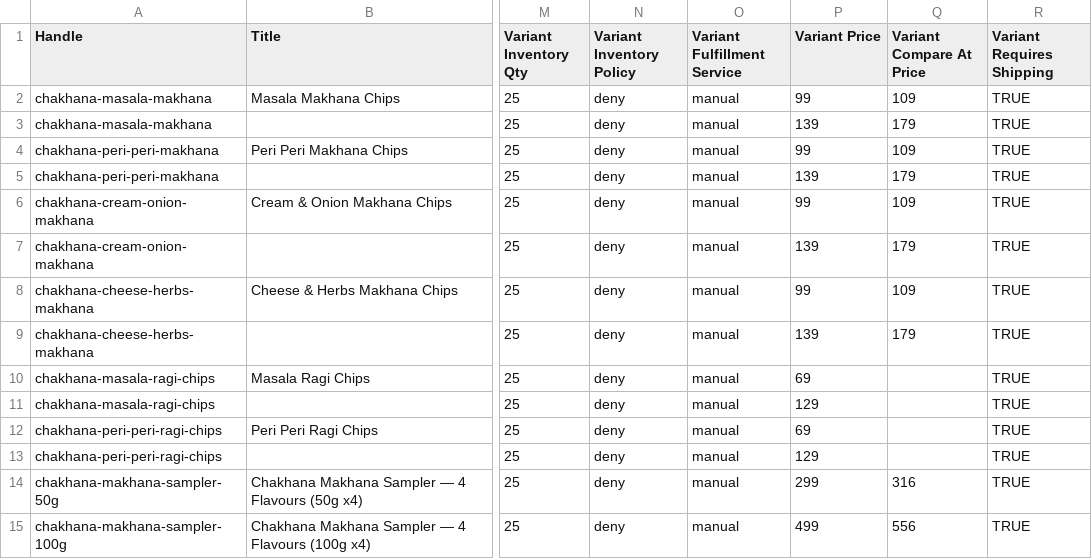
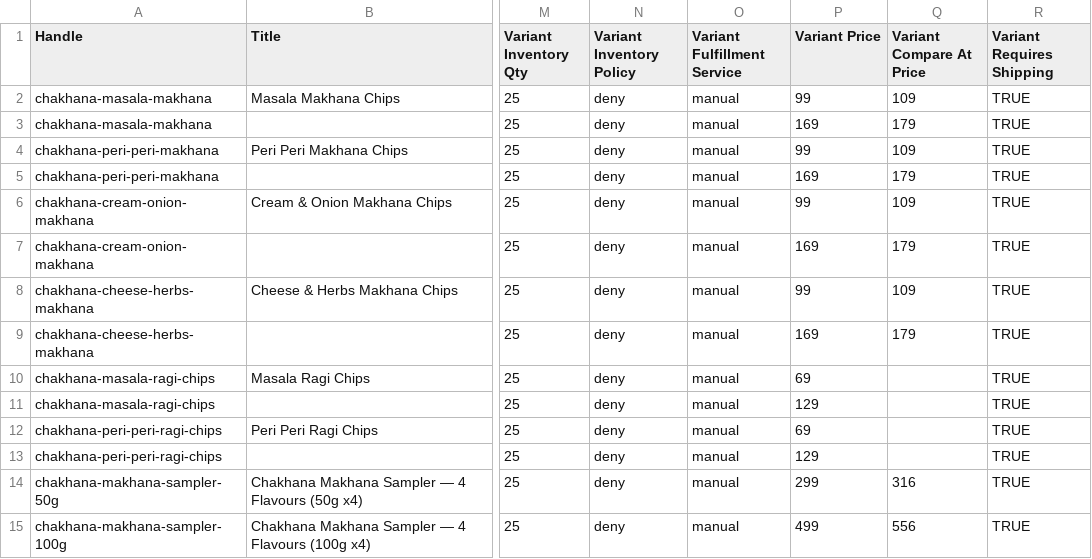
Before and after one commit to Vishweshwar-Mesa/chakhanasnacks, a CSV file: chakhana-products-import.csv, drawn as a sheet; only a part is shown, gaps mark what is left out; the diff names each change by its address in the sheet, - before the commit and + after, or states it on an @@ line.

Commit message:
Raise makhana chips 100g selling price to Rs 169 (MRP stays Rs 179)
Applied live to all 4 flavours. First pass at syncing the CSV also
matched the sampler pack's SKU (CHK-MK-SAMP-100) by accident since it
shares the CHK-MK- prefix and -100 suffix pattern - caught it before
committing and restored the sampler's own price (Rs 499), which was
never touched live.

```diff
--- a/chakhana-products-import.csv
+++ b/chakhana-products-import.csv
-P3 (Variant Price): 139
+P3 (Variant Price): 169
-P5 (Variant Price): 139
+P5 (Variant Price): 169
-P7 (Variant Price): 139
+P7 (Variant Price): 169
-P9 (Variant Price): 139
+P9 (Variant Price): 169
```
